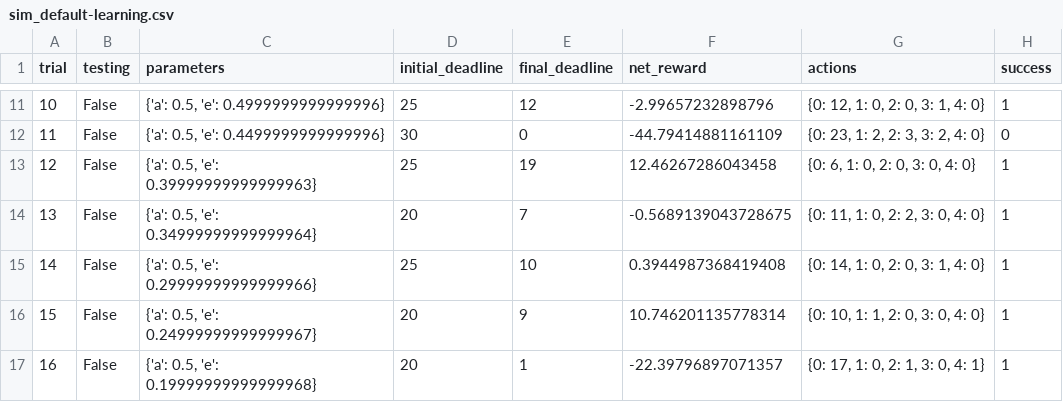
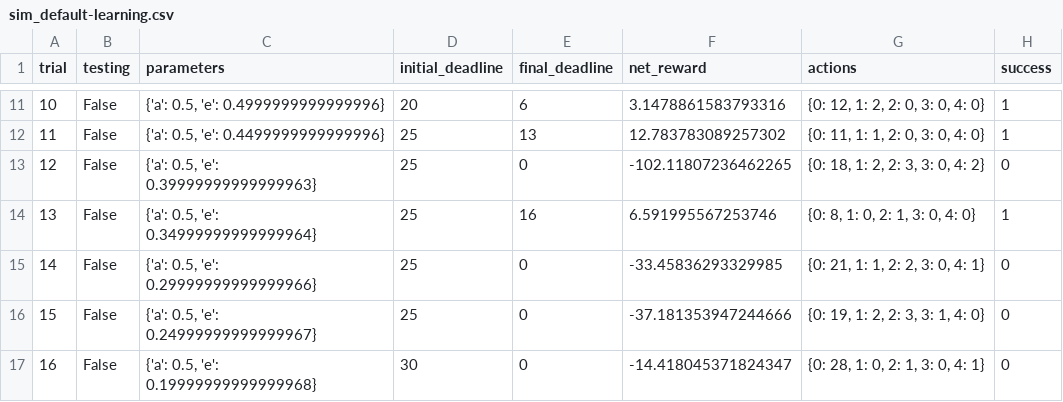
Before and after one commit to MrinalJain17/Machine-Learning-Nanodegree, a CSV file: smartcab/logs/sim_default-learning.csv, drawn as a sheet; only a part is shown, gaps mark what is left out; the diff covers the shown part only.

```diff
--- a/smartcab/logs/sim_default-learning.csv
+++ b/smartcab/logs/sim_default-learning.csv
@@ -11,7 +11,7 @@ trial,testing,parameters,initial_deadline,final_deadline,net_reward,actions,succ
-10,False,"{'a': 0.5, 'e': 0.4999999999999996}",25,12,-2.99657232898796,"{0: 12, 1: 0, 2: 0, 3: 1, 4: 0}",1
-11,False,"{'a': 0.5, 'e': 0.4499999999999996}",30,0,-44.79414881161109,"{0: 23, 1: 2, 2: 3, 3: 2, 4: 0}",0
-12,False,"{'a': 0.5, 'e': 0.39999999999999963}",25,19,12.46267286043458,"{0: 6, 1: 0, 2: 0, 3: 0, 4: 0}",1
-13,False,"{'a': 0.5, 'e': 0.34999999999999964}",20,7,-0.5689139043728675,"{0: 11, 1: 0, 2: 2, 3: 0, 4: 0}",1
-14,False,"{'a': 0.5, 'e': 0.29999999999999966}",25,10,0.3944987368419408,"{0: 14, 1: 0, 2: 0, 3: 1, 4: 0}",1
-15,False,"{'a': 0.5, 'e': 0.24999999999999967}",20,9,10.746201135778314,"{0: 10, 1: 1, 2: 0, 3: 0, 4: 0}",1
-16,False,"{'a': 0.5, 'e': 0.19999999999999968}",20,1,-22.39796897071357,"{0: 17, 1: 0, 2: 1, 3: 0, 4: 1}",1
+10,False,"{'a': 0.5, 'e': 0.4999999999999996}",20,6,3.1478861583793316,"{0: 12, 1: 2, 2: 0, 3: 0, 4: 0}",1
+11,False,"{'a': 0.5, 'e': 0.4499999999999996}",25,13,12.783783089257302,"{0: 11, 1: 1, 2: 0, 3: 0, 4: 0}",1
+12,False,"{'a': 0.5, 'e': 0.39999999999999963}",25,0,-102.11807236462265,"{0: 18, 1: 2, 2: 3, 3: 0, 4: 2}",0
+13,False,"{'a': 0.5, 'e': 0.34999999999999964}",25,16,6.591995567253746,"{0: 8, 1: 0, 2: 1, 3: 0, 4: 0}",1
+14,False,"{'a': 0.5, 'e': 0.29999999999999966}",25,0,-33.45836293329985,"{0: 21, 1: 1, 2: 2, 3: 0, 4: 1}",0
+15,False,"{'a': 0.5, 'e': 0.24999999999999967}",25,0,-37.181353947244666,"{0: 19, 1: 2, 2: 3, 3: 1, 4: 0}",0
+16,False,"{'a': 0.5, 'e': 0.19999999999999968}",30,0,-14.418045371824347,"{0: 28, 1: 0, 2: 1, 3: 0, 4: 1}",0
```
Also changed, not shown: 89 edited cells elsewhere in this file, smartcab/logs/sim_improved-learning.csv, 5 other files.
